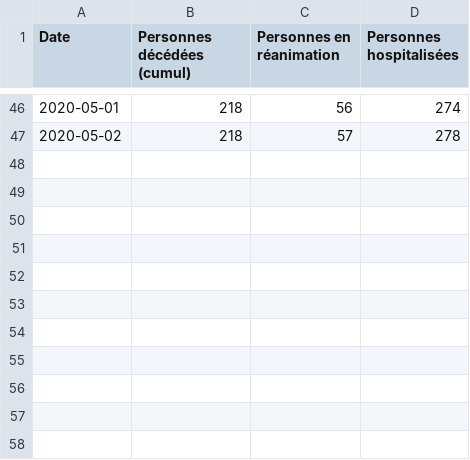
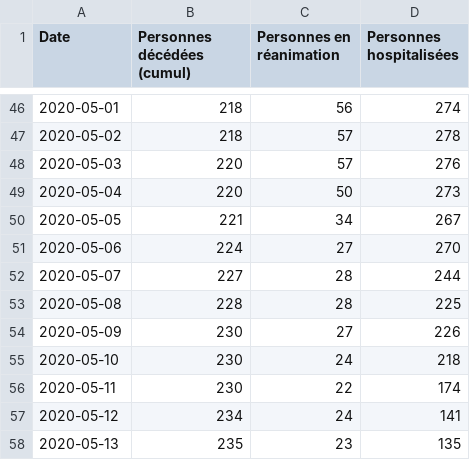
Before and after one commit to mattifaye/covid19bfc, a CSV file: 21.csv, drawn as a sheet; only a part is shown, gaps mark what is left out.

```diff
--- a/21.csv
+++ b/21.csv
@@ -47 +47,12 @@ Date,Personnes décédées (cumul),Personnes en réanimation,Personnes hospitali
 2020-05-02,218,57,278
+2020-05-03,220,57,276
+2020-05-04,220,50,273
+2020-05-05,221,34,267
+2020-05-06,224,27,270
+2020-05-07,227,28,244
+2020-05-08,228,28,225
+2020-05-09,230,27,226
+2020-05-10,230,24,218
+2020-05-11,230,22,174
+2020-05-12,234,24,141
+2020-05-13,235,23,135
```
Also changed, not shown: 25.csv, 71.csv, 9 other files.
